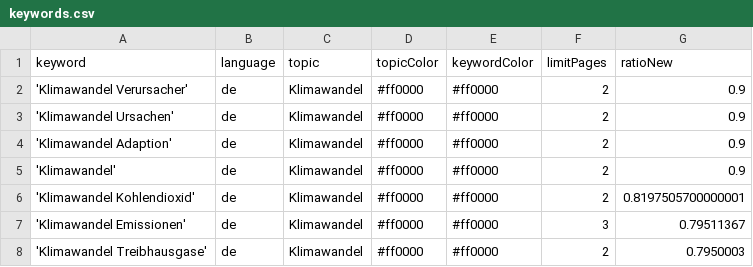
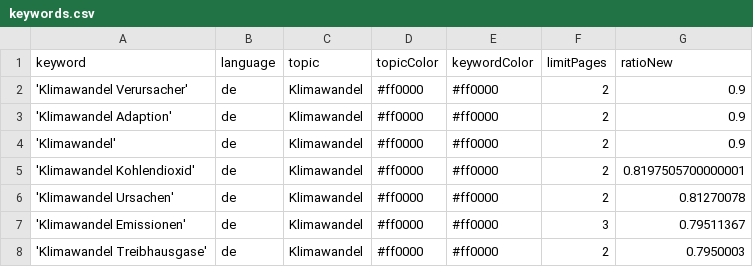
Before and after one commit to claba-news/climateIsComing, a CSV file: keywords.csv, drawn as a sheet; only a part is shown; removed rows and columns are numbered as before the commit, all else as after; the diff names each change by its address in the sheet, - before the commit and + after, or states it on an @@ line.

```diff
--- a/keywords.csv
+++ b/keywords.csv
-row 3: 'Klimawandel Ursachen' | de | Klimawandel | #ff0000 | #ff0000 | 2 | 0.9
+row 6: 'Klimawandel Ursachen' | de | Klimawandel | #ff0000 | #ff0000 | 2 | 0.81270078
```
Also changed, not shown: 1 other file.
